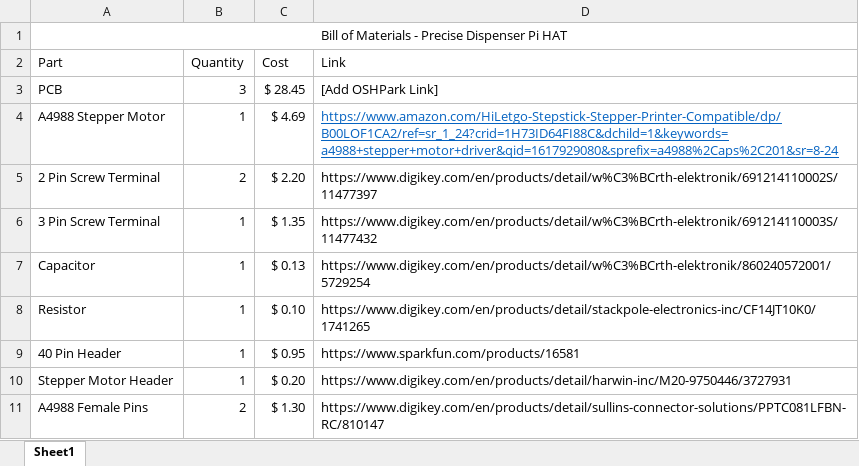
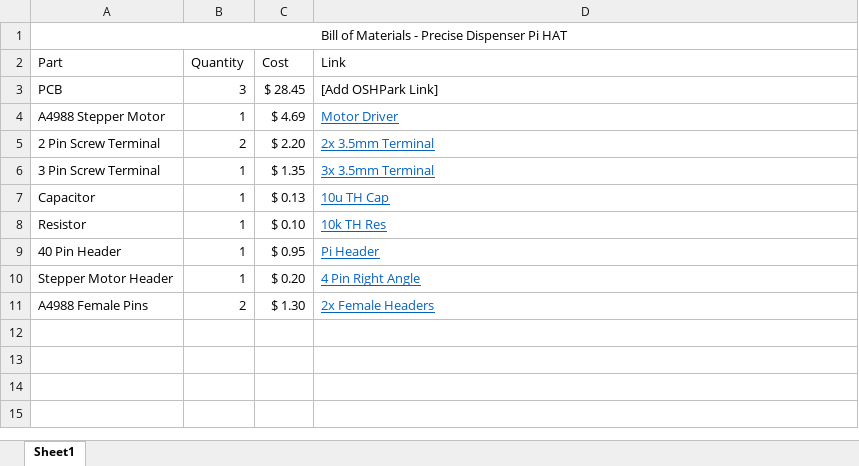
Before and after one commit to unl-cchil/canine_precise_dispenser, an Excel workbook: hardware/pi_hat/bom/pi_hat_bom.xlsx, sheet Sheet1, drawn as a sheet; values as stored, in another font and other column widths than the file's, no borders; the diff names each change by its address in the sheet, - before the commit and + after, or states it on an @@ line.

```diff
--- a/hardware/pi_hat/bom/pi_hat_bom.xlsx (sheet Sheet1)
+++ b/hardware/pi_hat/bom/pi_hat_bom.xlsx (sheet Sheet1)
-D4 (Link): https://www.amazon.com/HiLetgo-Stepstick-Stepper-Printer-Compatible/dp/B00LOF1CA2/ref=sr_1_24?crid=1H73ID64FI88C&dchild=1&keywords=a4988+stepper+motor+driver&qid=1617929080&sprefix=a4988%2Caps%2C201&sr=8-24
+D4 (Link): Motor Driver
-D5 (Link): https://www.digikey.com/en/products/detail/w%C3%BCrth-elektronik/691214110002S/11477397
+D5 (Link): 2x 3.5mm Terminal
@@ D5:D11 underline: off → on, text colour: black → #0563C1 @@
-D6 (Link): https://www.digikey.com/en/products/detail/w%C3%BCrth-elektronik/691214110003S/11477432
+D6 (Link): 3x 3.5mm Terminal
-D7 (Link): https://www.digikey.com/en/products/detail/w%C3%BCrth-elektronik/860240572001/5729254
+D7 (Link): 10u TH Cap
-D8 (Link): https://www.digikey.com/en/products/detail/stackpole-electronics-inc/CF14JT10K0/1741265
+D8 (Link): 10k TH Res
-D9 (Link): https://www.sparkfun.com/products/16581
+D9 (Link): Pi Header
-D10 (Link): https://www.digikey.com/en/products/detail/harwin-inc/M20-9750446/3727931
+D10 (Link): 4 Pin Right Angle
-D11 (Link): https://www.digikey.com/en/products/detail/sullins-connector-solutions/PPTC081LFBN-RC/810147
+D11 (Link): 2x Female Headers
```
Also changed, not shown: hardware/dispenser/bom/precise_dispenser_bom.xlsx, 1 other file.
